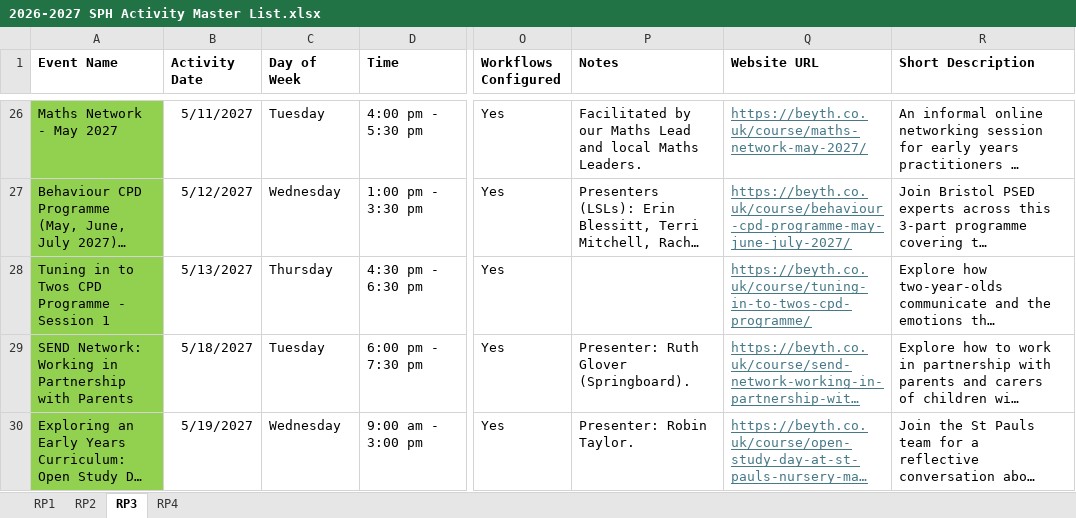
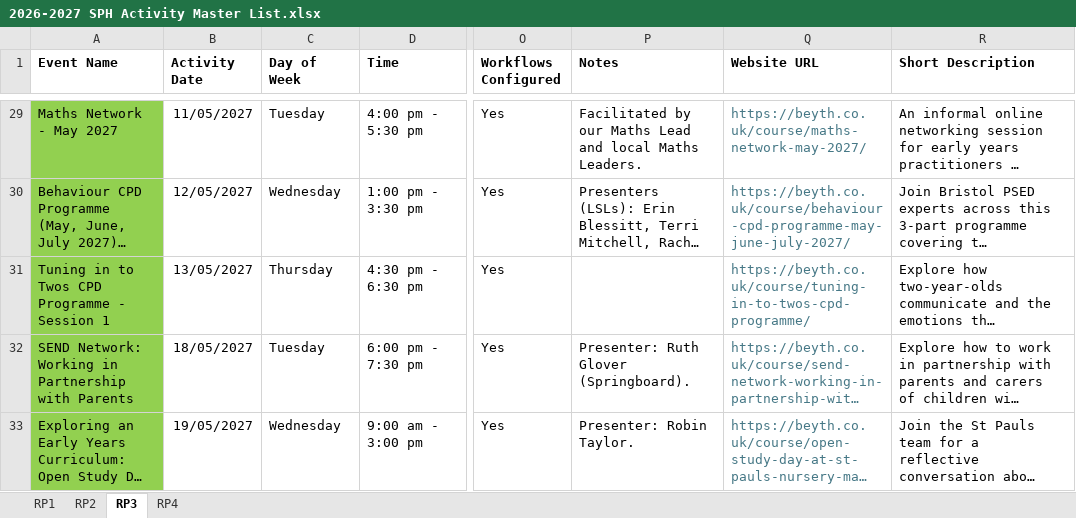
Before and after one commit to Alimaggs/SPH-Dashboard, an Excel workbook: Data/2026-2027 SPH Activity Master List.xlsx, sheet RP3, drawn as a sheet; only a part is shown, gaps mark what is left out; long unchanged cells end in …; values as stored, in another font and other column widths than the file's, no borders; table styles not drawn; addresses are those after the commit; the diff covers the shown part only; the diff names each change by its address in the sheet, - before the commit and + after, or states it on an @@ line.

```diff
--- a/Data/2026-2027 SPH Activity Master List.xlsx (sheet RP3)
+++ b/Data/2026-2027 SPH Activity Master List.xlsx (sheet RP3)
-B29 (Activity Date): 5/11/2027
+B29 (Activity Date): 11/05/2027
-Q29:Q33 underline: on
+Q29:Q33 underline: off
-B30 (Activity Date): 5/12/2027
+B30 (Activity Date): 12/05/2027
-B31 (Activity Date): 5/13/2027
+B31 (Activity Date): 13/05/2027
-B32 (Activity Date): 5/18/2027
+B32 (Activity Date): 18/05/2027
-B33 (Activity Date): 5/19/2027
+B33 (Activity Date): 19/05/2027
```
Also changed, not shown: 4 added rows, 27 edited cells and cell formats elsewhere in this sheet, sheet RP2, sheet RP4, sheet RP1, formulas that keep their value, 2 other files.
